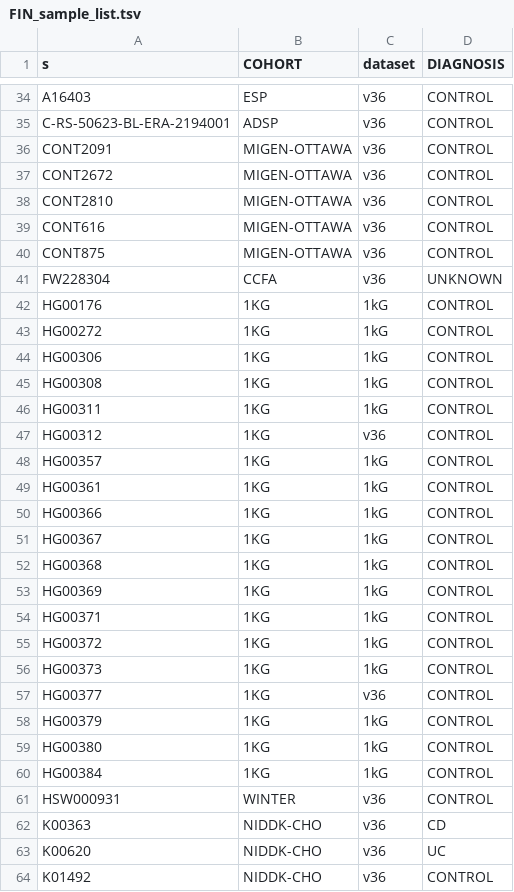
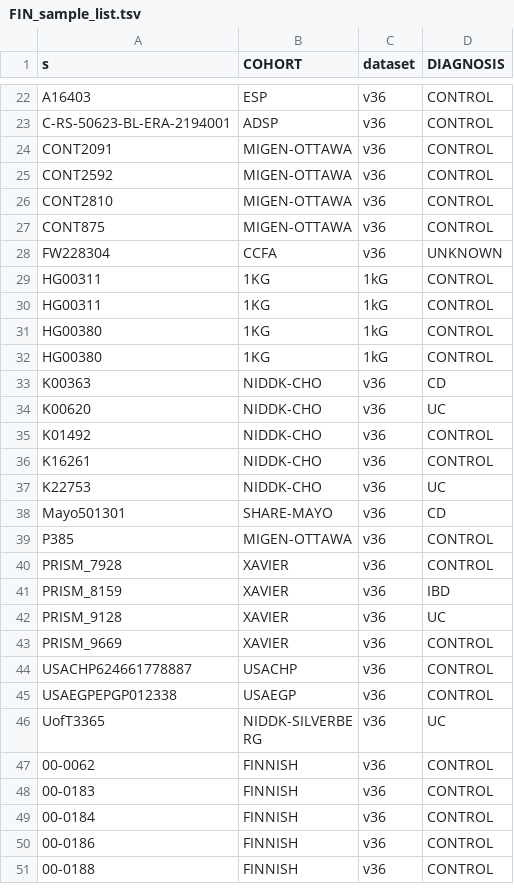
Before and after one commit to rivas-lab/ibd-exomes, a TSV file: analyses/population_splitting/final_population_lists/FIN_sample_list.tsv, drawn as a sheet; only a part is shown, gaps mark what is left out; the shorter side is filled out with more unchanged rows; the diff covers the shown part only.

```diff
--- a/analyses/population_splitting/final_population_lists/FIN_sample_list.tsv
+++ b/analyses/population_splitting/final_population_lists/FIN_sample_list.tsv
@@ -36,27 +24,10 @@ C-RS-50623-BL-ERA-2194001	ADSP	v36	CONTROL
 CONT2091	MIGEN-OTTAWA	v36	CONTROL
-CONT2672	MIGEN-OTTAWA	v36	CONTROL
+CONT2592	MIGEN-OTTAWA	v36	CONTROL
 CONT2810	MIGEN-OTTAWA	v36	CONTROL
-CONT616	MIGEN-OTTAWA	v36	CONTROL
 CONT875	MIGEN-OTTAWA	v36	CONTROL
 FW228304	CCFA	v36	UNKNOWN
-HG00176	1KG	1kG	CONTROL
-HG00272	1KG	1kG	CONTROL
-HG00306	1KG	1kG	CONTROL
-HG00308	1KG	1kG	CONTROL
 HG00311	1KG	1kG	CONTROL
-HG00312	1KG	v36	CONTROL
-HG00357	1KG	1kG	CONTROL
-HG00361	1KG	1kG	CONTROL
-HG00366	1KG	1kG	CONTROL
-HG00367	1KG	1kG	CONTROL
-HG00368	1KG	1kG	CONTROL
-HG00369	1KG	1kG	CONTROL
-HG00371	1KG	1kG	CONTROL
-HG00372	1KG	1kG	CONTROL
-HG00373	1KG	1kG	CONTROL
-HG00377	1KG	v36	CONTROL
-HG00379	1KG	1kG	CONTROL
+HG00311	1KG	1kG	CONTROL
 HG00380	1KG	1kG	CONTROL
-HG00384	1KG	1kG	CONTROL
-HSW000931	WINTER	v36	CONTROL
+HG00380	1KG	1kG	CONTROL
 K00363	NIDDK-CHO	v36	CD
```
Also changed, not shown: 23 removed rows and 7 edited cells elsewhere in this file, analyses/population_splitting/final_population_lists/AJ_sample_list.tsv, analyses/population_splitting/final_population_lists/FC_sample_list.tsv, 8 other files.
